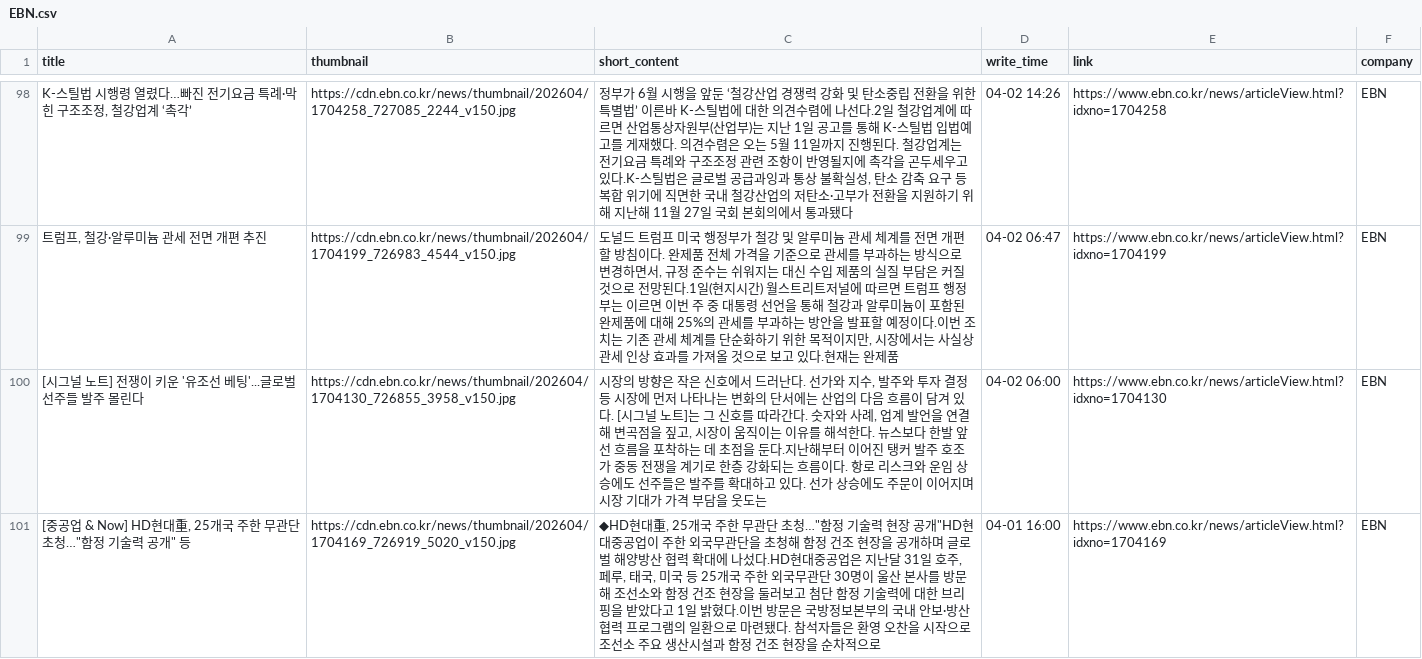
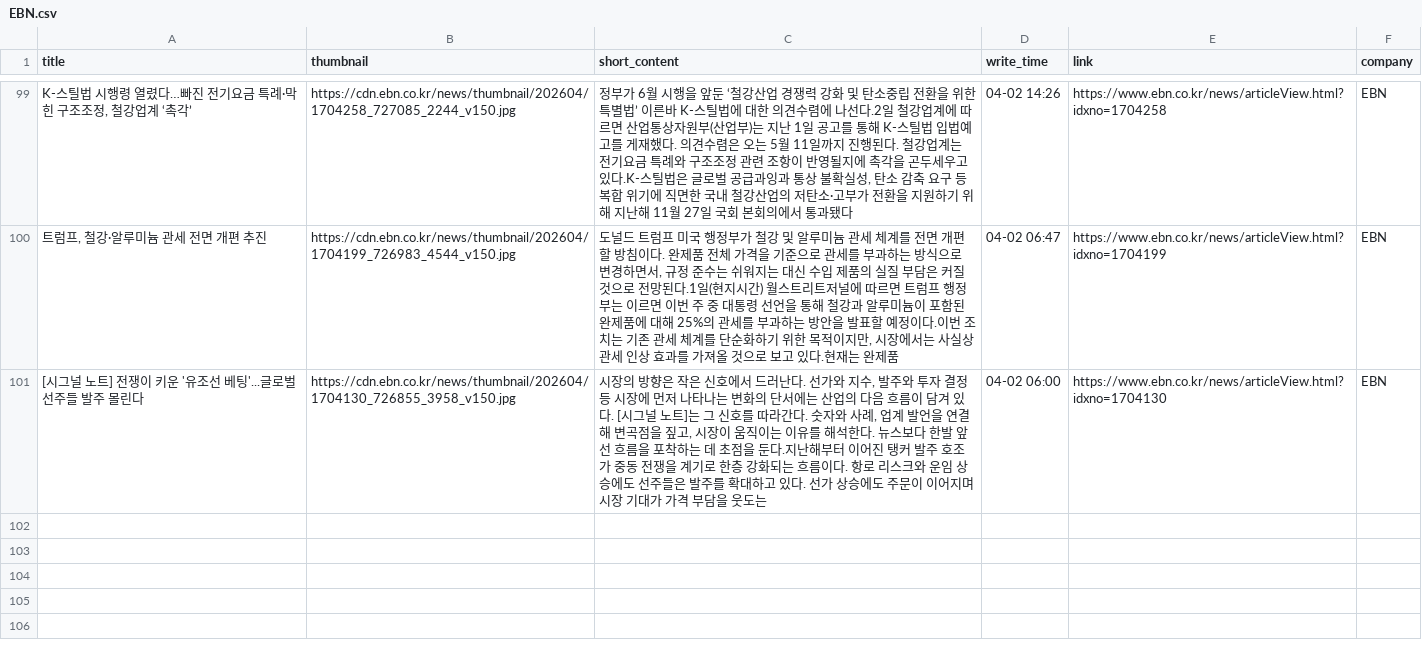
Before and after one commit to Leehyeongseok010802/Python_TWC, a CSV file: Completed_csv/EBN.csv, drawn as a sheet; only a part is shown, gaps mark what is left out; removed rows and columns are numbered as before the commit, all else as after; the diff covers the shown part only; the diff names each change by its address in the sheet, - before the commit and + after, or states it on an @@ line.

```diff
--- a/Completed_csv/EBN.csv
+++ b/Completed_csv/EBN.csv
-row 101: [중공업 & Now] HD현대重, 25개국 주한 무관단 초청…"함정 기술력 공개" 등 | https://cdn.ebn.co.kr/news/thumbnail/202604/1704169_726919_5020_v150.jpg | ◆HD현대重, 25개국 주한 무관단 초청…"함정 기술력 현장 공개"HD현대중공업이 주한 외국무관단을 초청해 함정 건조 현장을 공개하며 글로벌 해양방산 협력 확대에 나섰다.HD현대중공업은 지난달 31일 호주, 페루, 태국, 미국 등 25개국 주한 외국무관단 30명이 울산 본사를 방문해 조선소와 함정 건조 현장을 둘러보고 첨단 함정 기술력에 대한 브리핑을 받았다고 1일 밝혔다.이번 방문은 국방정보본부의 국내 안보·방산 협력 프로그램의 일환으로 마련됐다. 참석자들은 환영 오찬을 시작으로 조선소 주요 생산시설과 함정 건조 현장을 순차적으로 | 04-01 16:00 | https://www.ebn.co.kr/news/articleView.html?idxno=1704169 | EBN
```
Also changed, not shown: 9 added rows and 8 removed rows elsewhere in this file, Completed_csv/HangookGyeongJae.csv, Completed_csv/SBS.csv, 10 other files.
